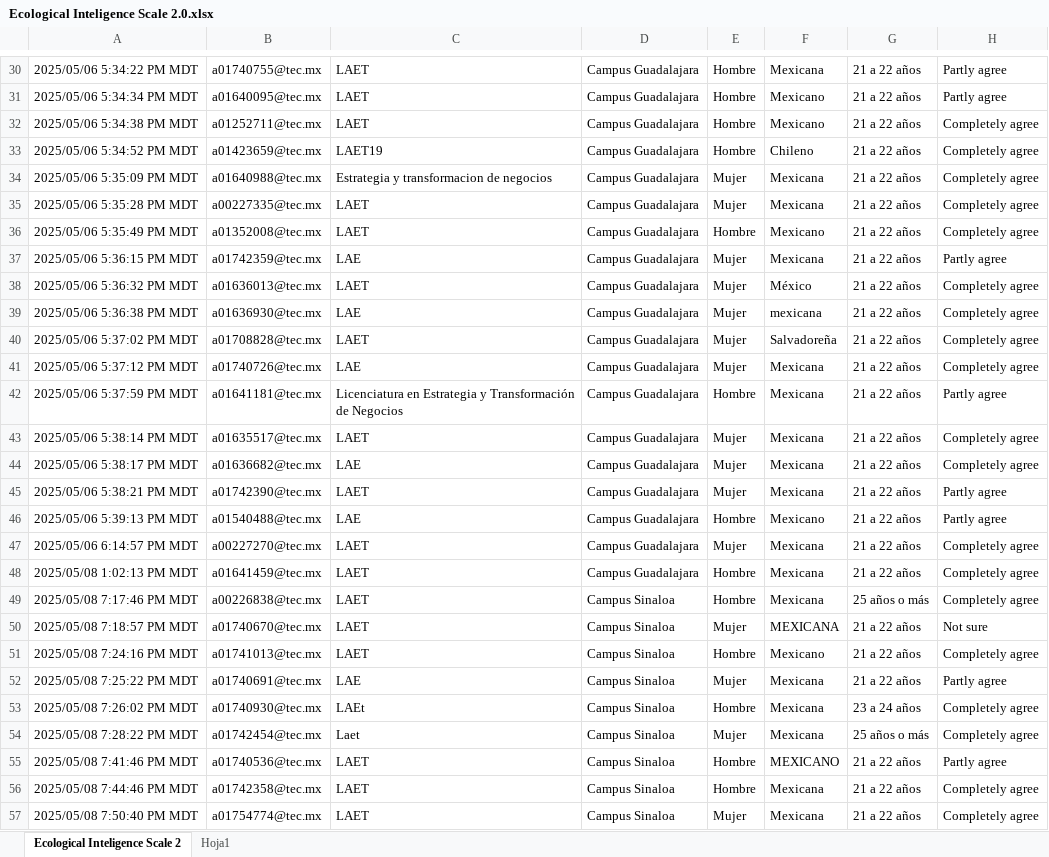
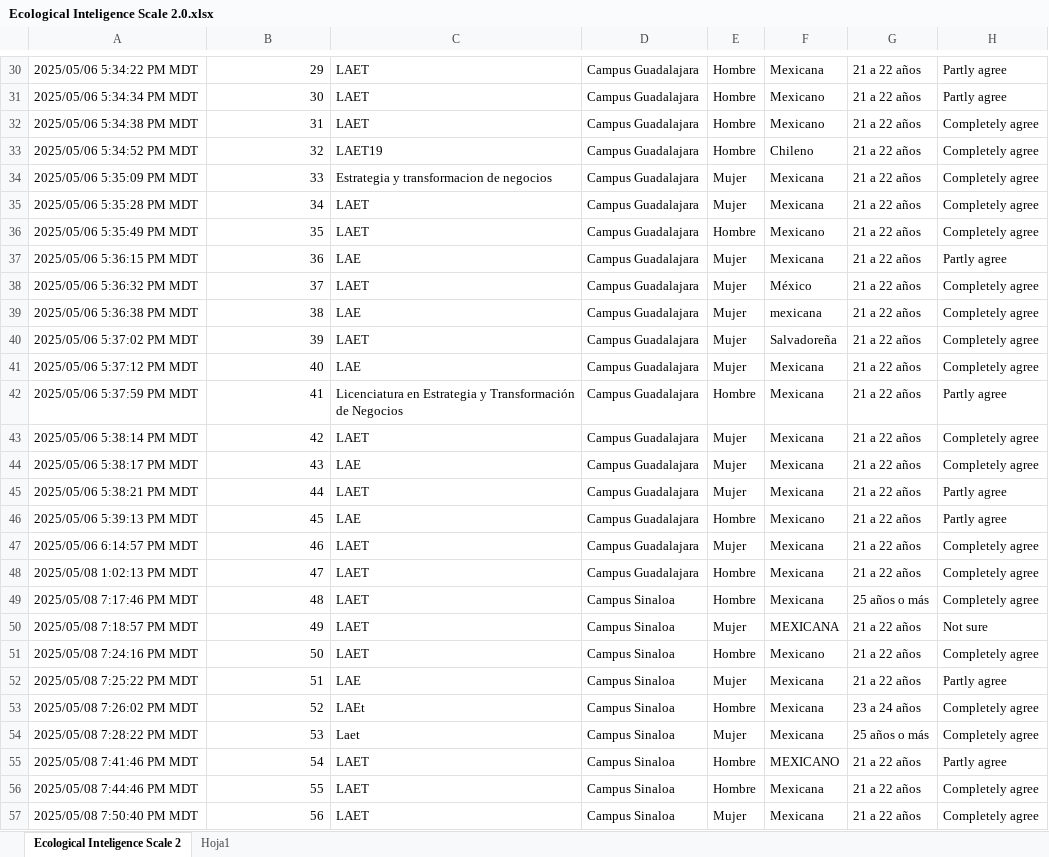
Before and after one commit to ivanps/Eco-Intelligence, an Excel workbook: data/Ecological Inteligence Scale 2.0.xlsx, sheet Ecological Inteligence Scale 2, drawn as a sheet; only a part is shown, gaps mark what is left out; values as stored, in another font and other column widths than the file's, no borders; table styles not drawn; the diff covers the shown part only; the diff names each change by its address in the sheet, - before the commit and + after, or states it on an @@ line.

```diff
--- a/data/Ecological Inteligence Scale 2.0.xlsx (sheet Ecological Inteligence Scale 2)
+++ b/data/Ecological Inteligence Scale 2.0.xlsx (sheet Ecological Inteligence Scale 2)
-B30: a01740755@tec.mx
+B30: 29
-B31: a01640095@tec.mx
+B31: 30
-B32: a01252711@tec.mx
+B32: 31
-B33: a01423659@tec.mx
+B33: 32
-B34: a01640988@tec.mx
+B34: 33
-B35: a00227335@tec.mx
+B35: 34
-B36: a01352008@tec.mx
+B36: 35
-B37: a01742359@tec.mx
+B37: 36
-B38: a01636013@tec.mx
+B38: 37
-B39: a01636930@tec.mx
+B39: 38
-B40: a01708828@tec.mx
+B40: 39
-B41: a01740726@tec.mx
+B41: 40
-B42: a01641181@tec.mx
+B42: 41
-B43: a01635517@tec.mx
+B43: 42
-B44: a01636682@tec.mx
+B44: 43
-B45: a01742390@tec.mx
+B45: 44
-B46: a01540488@tec.mx
+B46: 45
-B47: a00227270@tec.mx
+B47: 46
-B48: a01641459@tec.mx
+B48: 47
-B49: a00226838@tec.mx
+B49: 48
-B50: a01740670@tec.mx
+B50: 49
-B51: a01741013@tec.mx
+B51: 50
-B52: a01740691@tec.mx
+B52: 51
-B53: a01740930@tec.mx
+B53: 52
-B54: a01742454@tec.mx
+B54: 53
-B55: a01740536@tec.mx
+B55: 54
-B56: a01742358@tec.mx
+B56: 55
-B57: a01754774@tec.mx
+B57: 56
```
Also changed, not shown: 293 edited cells elsewhere in this sheet, data/Eco_Intel2_clean.xlsx, 3 other files.
